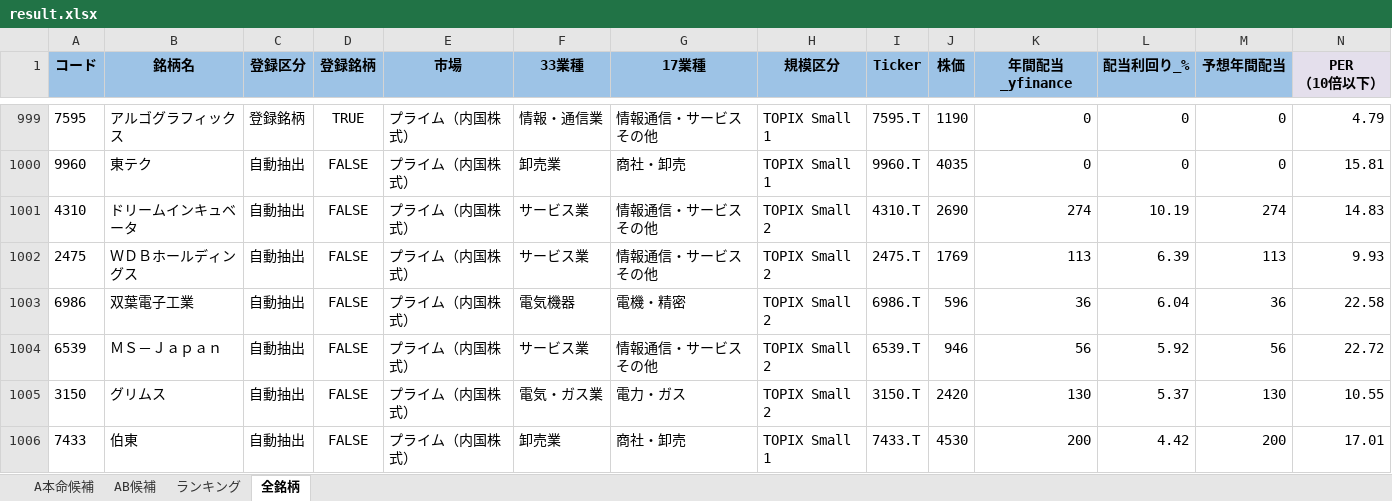
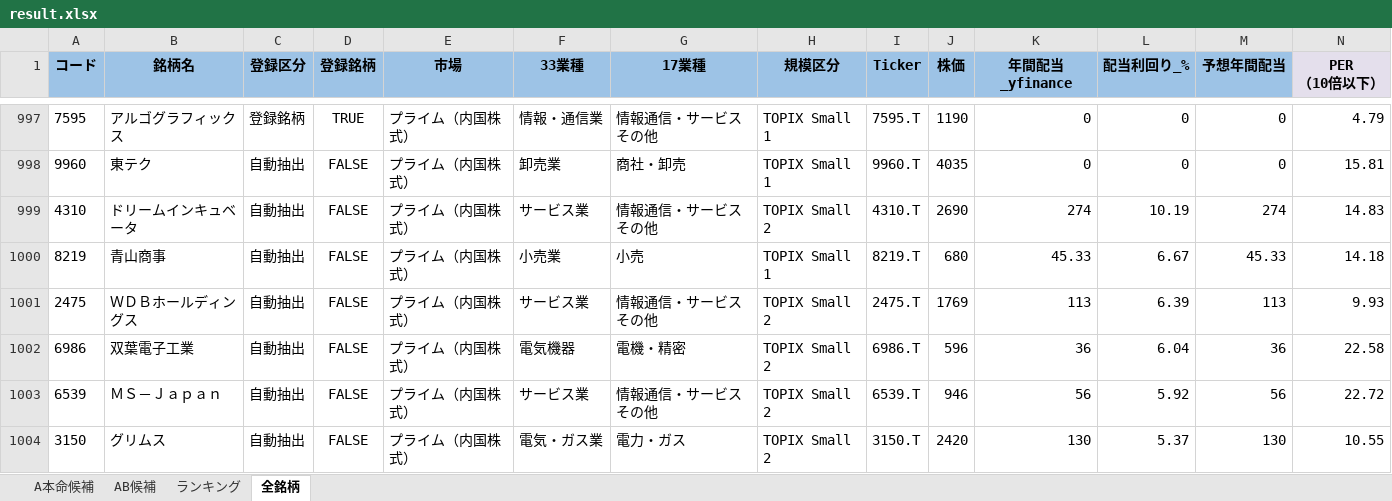
Before and after one commit to ku0909/screening, an Excel workbook: result.xlsx, sheet 全銘柄, drawn as a sheet; only a part is shown, gaps mark what is left out; the shorter side is filled out with more unchanged rows; values as stored, in another font and other column widths than the file's, no borders; rows hold the shown columns only; the diff covers the shown part only; the diff names each change by its address in the sheet, - before the commit and + after, or states it on an @@ line.

```diff
--- a/result.xlsx (sheet 全銘柄)
+++ b/result.xlsx (sheet 全銘柄)
+row 1000: 8219 | 青山商事 | 自動抽出 | FALSE | プライム（内国株式） | 小売業 | 小売 | TOPIX Small 1 | 8219.T | 680 | 45.33 | 6.67 | 45.33 | 14.18
```
Also changed, not shown: 4 added rows, 5 removed rows and 64 edited cells elsewhere in this sheet, sheet AB候補, sheet ランキング, sheet A本命候補, 1 other file.
